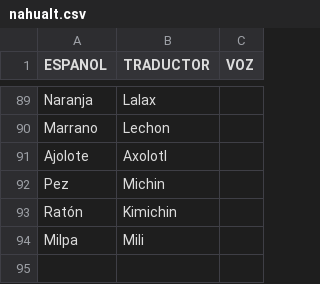
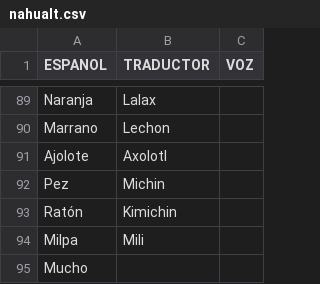
Before and after one commit to aplicacionnaualt-lgtm/diccionario, a CSV file: nahualt.csv, drawn as a sheet; only a part is shown, gaps mark what is left out.

Commit message:
Actualización con BOM UTF-8 para nahuatl - 2026-04-14T20:50:00.669Z

```diff
--- a/nahualt.csv
+++ b/nahualt.csv
@@ -94 +94,2 @@ Ratón 	Kimichin
 Milpa 	Mili 	
+Mucho 		
```
